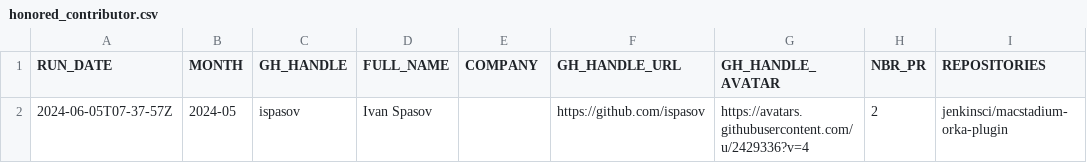
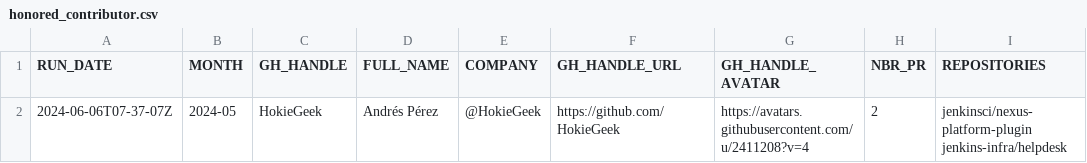
Before and after one commit to gounthar/jenkins-submitter-stats, a CSV file: data/honored_contributor.csv, drawn as a sheet; removed rows and columns are numbered as before the commit, all else as after; the diff names each change by its address in the sheet, - before the commit and + after, or states it on an @@ line.

```diff
--- a/data/honored_contributor.csv
+++ b/data/honored_contributor.csv
-row 2: 2024-06-05T07-37-57Z | 2024-05 | ispasov | Ivan Spasov |  | https://github.com/ispasov | https://avatars.githubusercontent.com/u/2429336?v=4 | 2 | jenkinsci/macstadium-orka-plugin
+row 2: 2024-06-06T07-37-07Z | 2024-05 | HokieGeek | Andrés Pérez | @HokieGeek | https://github.com/HokieGeek | https://avatars.githubusercontent.com/u/2411208?v=4 | 2 | jenkinsci/nexus-platform-plugin jenkins-infra/helpdesk
```
